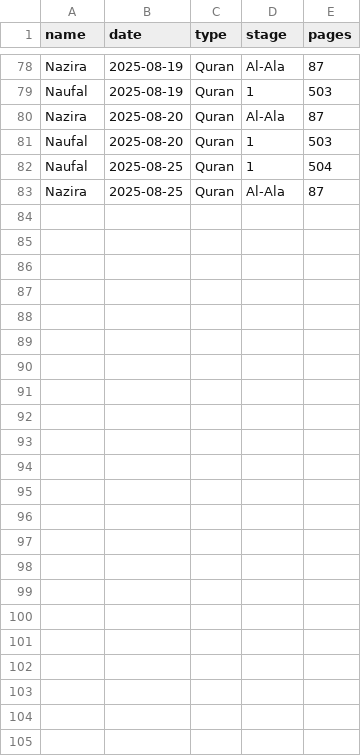
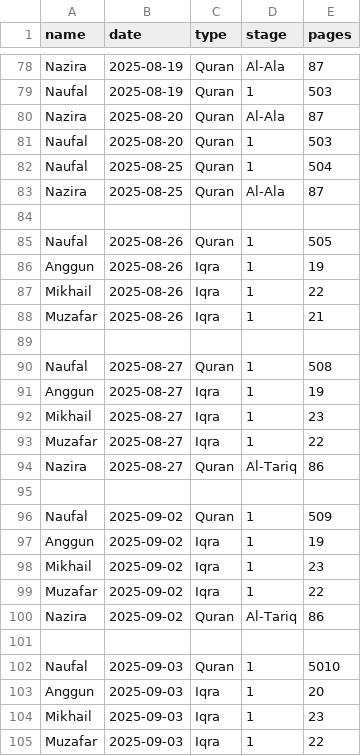
Before and after one commit to yasir0722/kelas-ngaji-albiruni, a CSV file: docs/sample-attendance.csv, drawn as a sheet; only a part is shown, gaps mark what is left out.

Commit message:
update attendance

```diff
--- a/docs/sample-attendance.csv
+++ b/docs/sample-attendance.csv
@@ -83 +83,23 @@ Naufal,2025-08-25,Quran,1,504
 Nazira,2025-08-25,Quran,Al-Ala,87
+
+Naufal,2025-08-26,Quran,1,505
+Anggun,2025-08-26,Iqra,1,19
+Mikhail,2025-08-26,Iqra,1,22
+Muzafar,2025-08-26,Iqra,1,21
+
+Naufal,2025-08-27,Quran,1,508
+Anggun,2025-08-27,Iqra,1,19
+Mikhail,2025-08-27,Iqra,1,23
+Muzafar,2025-08-27,Iqra,1,22
+Nazira,2025-08-27,Quran,Al-Tariq,86
+
+Naufal,2025-09-02,Quran,1,509
+Anggun,2025-09-02,Iqra,1,19
+Mikhail,2025-09-02,Iqra,1,23
+Muzafar,2025-09-02,Iqra,1,22
+Nazira,2025-09-02,Quran,Al-Tariq,86
+
+Naufal,2025-09-03,Quran,1,5010
+Anggun,2025-09-03,Iqra,1,20
+Mikhail,2025-09-03,Iqra,1,23
+Muzafar,2025-09-03,Iqra,1,22
```
